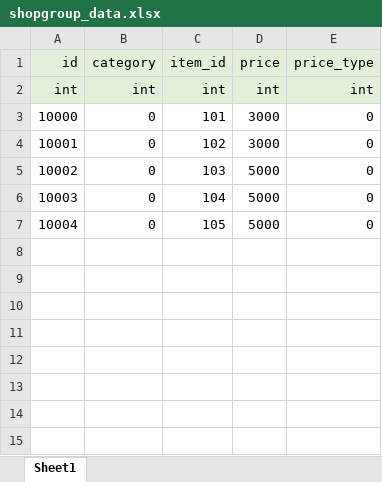
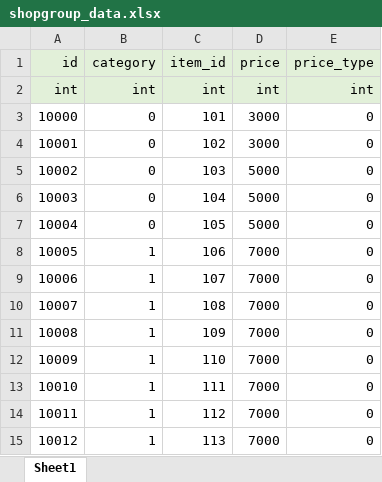
Before and after one commit to starlight97/AnimalRescue, an Excel workbook: Client/Dev/AnimalRescue/Assets/Tables/shopgroup_data.xlsx, sheet Sheet1, drawn as a sheet; values as stored, in another font and other column widths than the file's, no borders; the diff names each change by its address in the sheet, - before the commit and + after, or states it on an @@ line.

```diff
--- a/Client/Dev/AnimalRescue/Assets/Tables/shopgroup_data.xlsx (sheet Sheet1)
+++ b/Client/Dev/AnimalRescue/Assets/Tables/shopgroup_data.xlsx (sheet Sheet1)
+row 8: 10005 | 1 | 106 | 7000 | 0
+row 9: 10006 | 1 | 107 | 7000 | 0
+row 10: 10007 | 1 | 108 | 7000 | 0
+row 11: 10008 | 1 | 109 | 7000 | 0
+row 12: 10009 | 1 | 110 | 7000 | 0
+row 13: 10010 | 1 | 111 | 7000 | 0
+row 14: 10011 | 1 | 112 | 7000 | 0
+row 15: 10012 | 1 | 113 | 7000 | 0
```
Also changed, not shown: 6 other files.
